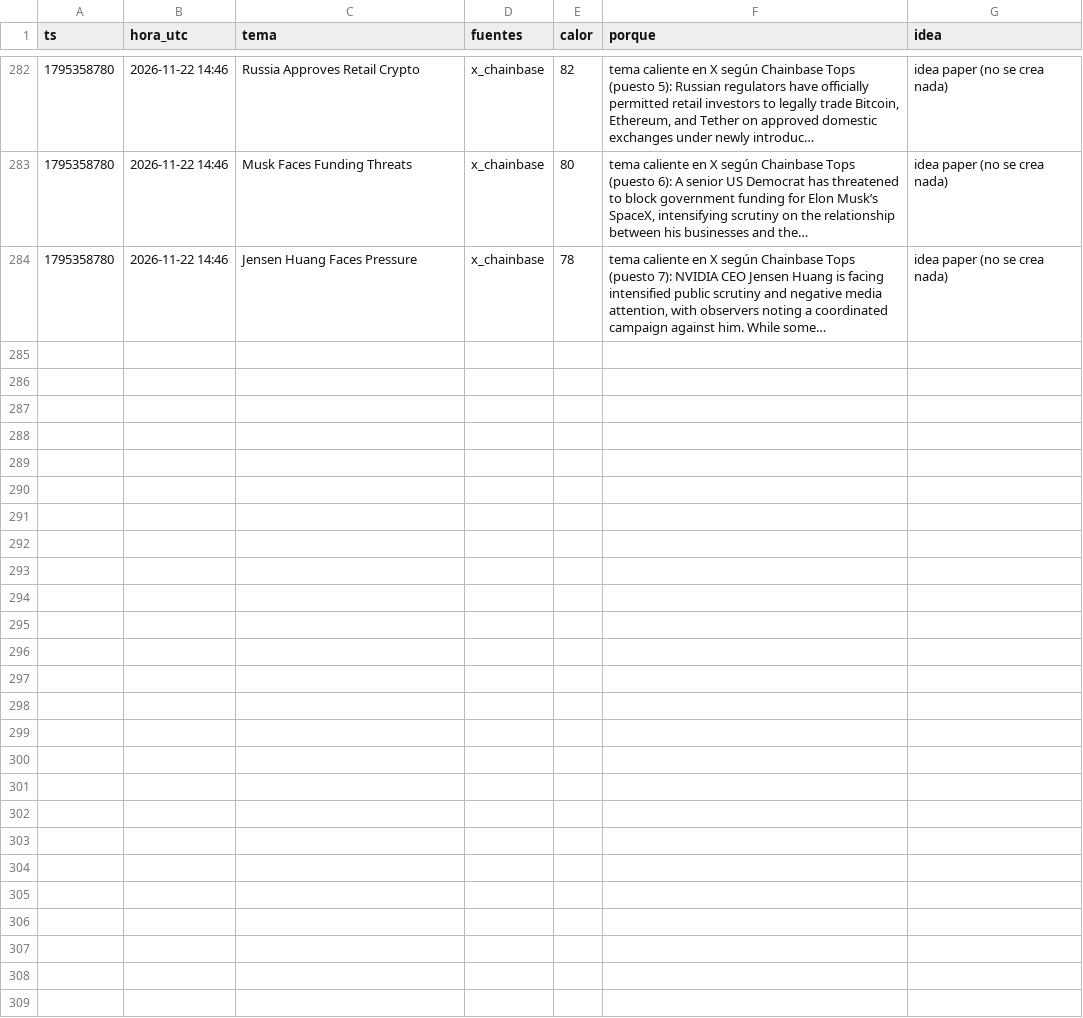
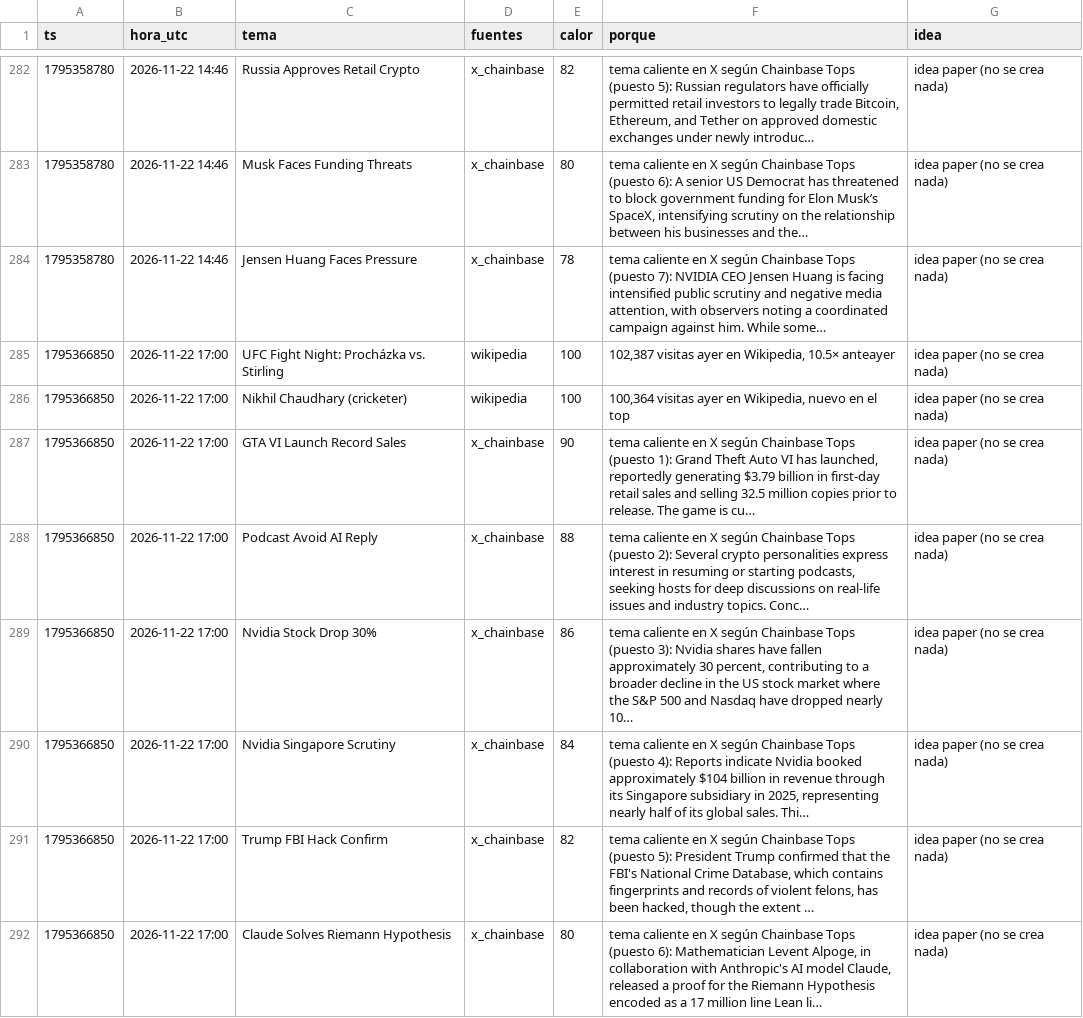
Before and after one commit to fjmunoznieves/desk-memecoins, a TSV file: datos/h19_huecos.tsv, drawn as a sheet; only a part is shown, gaps mark what is left out.

```diff
--- a/datos/h19_huecos.tsv
+++ b/datos/h19_huecos.tsv
@@ -284 +284,9 @@ ts	hora_utc	tema	fuentes	calor	porque	idea
 1795358780	2026-11-22 14:46	Jensen Huang Faces Pressure	x_chainbase	78	tema caliente en X según Chainbase Tops (puesto 7): NVIDIA CEO Jensen Huang is facing intensified public scrutiny and negative media attention, with observers noting a coordinated campaign against him. While some…	idea paper (no se crea nada)
+1795366850	2026-11-22 17:00	UFC Fight Night: Procházka vs. Stirling	wikipedia	100	102,387 visitas ayer en Wikipedia, 10.5× anteayer	idea paper (no se crea nada)
+1795366850	2026-11-22 17:00	Nikhil Chaudhary (cricketer)	wikipedia	100	100,364 visitas ayer en Wikipedia, nuevo en el top	idea paper (no se crea nada)
+1795366850	2026-11-22 17:00	GTA VI Launch Record Sales	x_chainbase	90	tema caliente en X según Chainbase Tops (puesto 1): Grand Theft Auto VI has launched, reportedly generating $3.79 billion in first-day retail sales and selling 32.5 million copies prior to release. The game is cu…	idea paper (no se crea nada)
+1795366850	2026-11-22 17:00	Podcast Avoid AI Reply	x_chainbase	88	tema caliente en X según Chainbase Tops (puesto 2): Several crypto personalities express interest in resuming or starting podcasts, seeking hosts for deep discussions on real-life issues and industry topics. Conc…	idea paper (no se crea nada)
+1795366850	2026-11-22 17:00	Nvidia Stock Drop 30%	x_chainbase	86	tema caliente en X según Chainbase Tops (puesto 3): Nvidia shares have fallen approximately 30 percent, contributing to a broader decline in the US stock market where the S&P 500 and Nasdaq have dropped nearly 10…	idea paper (no se crea nada)
+1795366850	2026-11-22 17:00	Nvidia Singapore Scrutiny	x_chainbase	84	tema caliente en X según Chainbase Tops (puesto 4): Reports indicate Nvidia booked approximately $104 billion in revenue through its Singapore subsidiary in 2025, representing nearly half of its global sales. Thi…	idea paper (no se crea nada)
+1795366850	2026-11-22 17:00	Trump FBI Hack Confirm	x_chainbase	82	tema caliente en X según Chainbase Tops (puesto 5): President Trump confirmed that the FBI's National Crime Database, which contains fingerprints and records of violent felons, has been hacked, though the extent …	idea paper (no se crea nada)
+1795366850	2026-11-22 17:00	Claude Solves Riemann Hypothesis	x_chainbase	80	tema caliente en X según Chainbase Tops (puesto 6): Mathematician Levent Alpoge, in collaboration with Anthropic's AI model Claude, released a proof for the Riemann Hypothesis encoded as a 17 million line Lean li…	idea paper (no se crea nada)
```
Also changed, not shown: datos/consenso_A_compras.tsv, datos/consenso_A_ventas.tsv, 26 other files.
